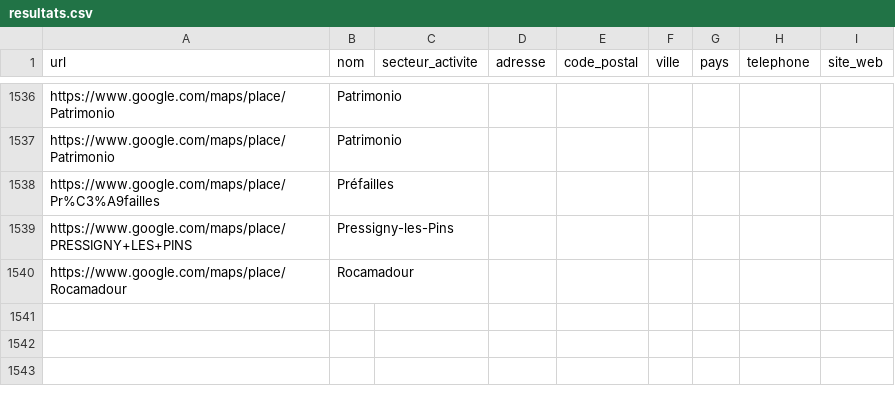
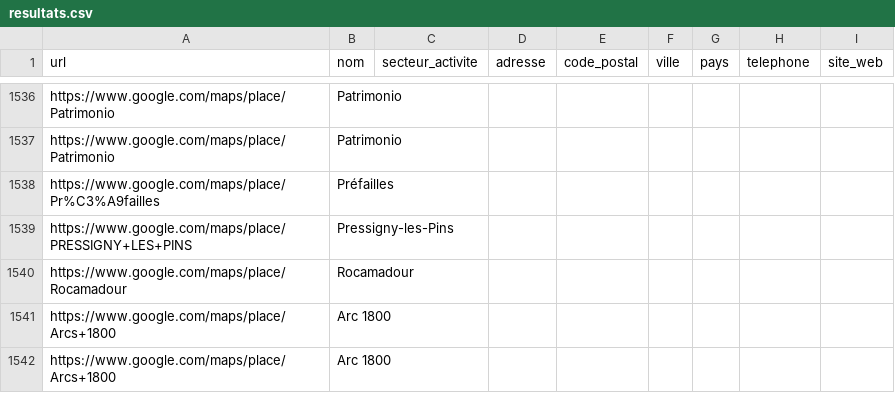
Before and after one commit to acomiste/MAPS-2, a CSV file: resultats.csv, drawn as a sheet; only a part is shown, gaps mark what is left out.

```diff
--- a/resultats.csv
+++ b/resultats.csv
@@ -3858 +3858,3 @@ https://www.google.com/maps/place/PRESSIGNY+LES+PINS,Pressigny-les-Pins,,,,,,,
 https://www.google.com/maps/place/Rocamadour,Rocamadour,,,,,,,
+https://www.google.com/maps/place/Arcs+1800,Arc 1800,,,,,,,
+https://www.google.com/maps/place/Arcs+1800,Arc 1800,,,,,,,
```
Also changed, not shown: 1 other file.
